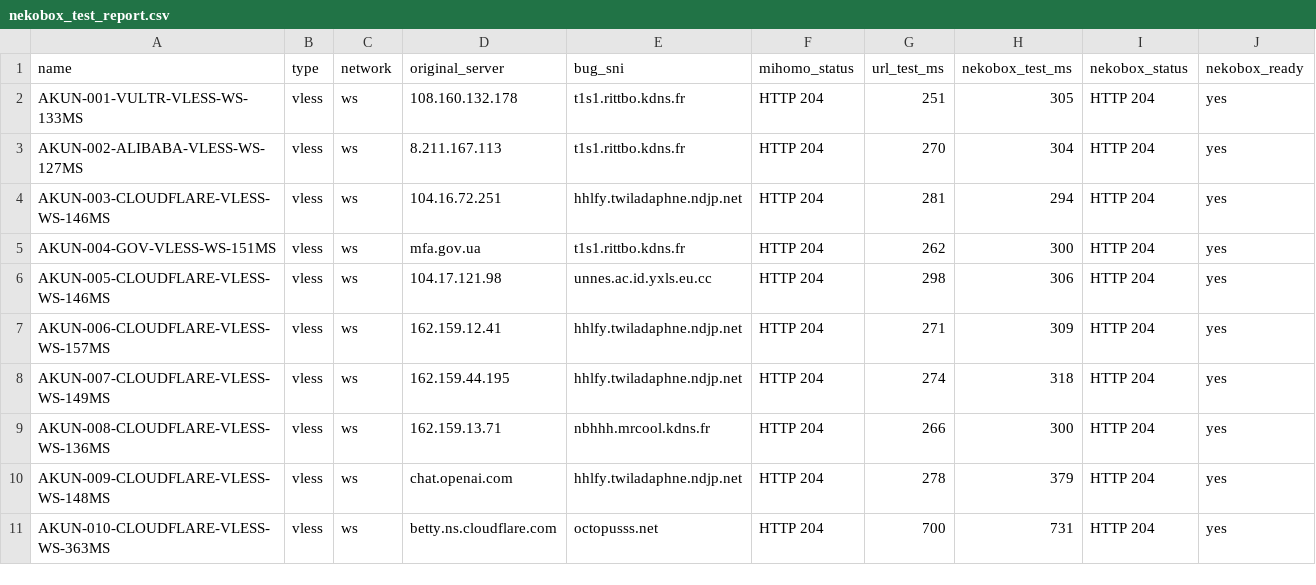
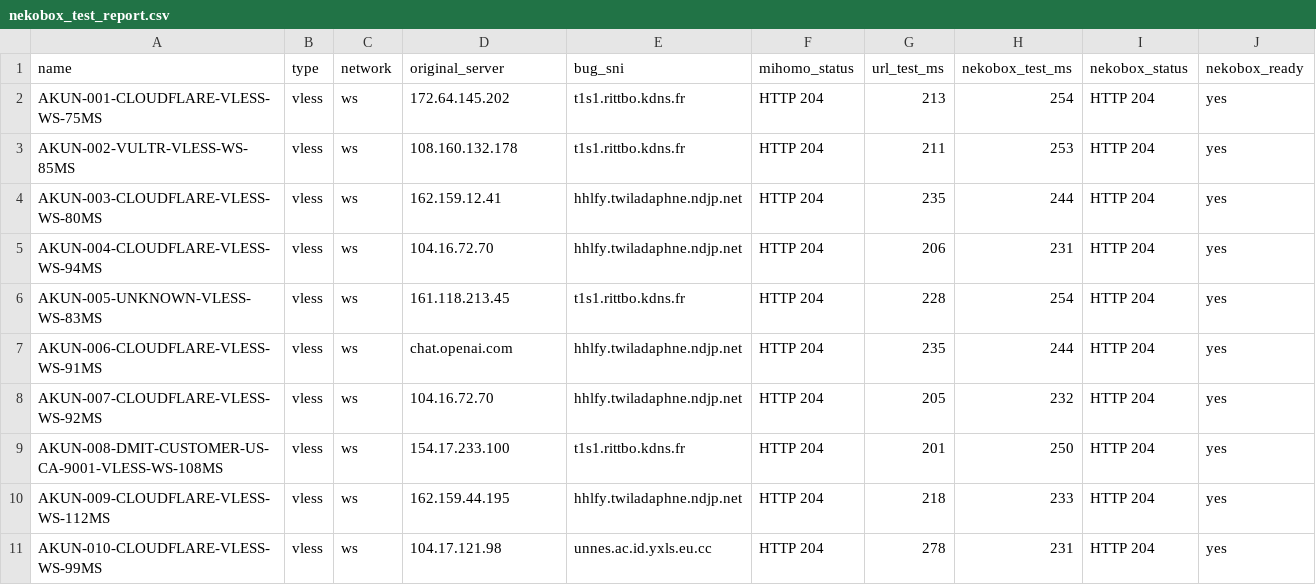
Before and after one commit to adiorany3/ConvertYAML, a CSV file: nekobox_test_report.csv, drawn as a sheet.

```diff
--- a/nekobox_test_report.csv
+++ b/nekobox_test_report.csv
@@ -1,11 +1,11 @@
 name,type,network,original_server,bug_sni,mihomo_status,url_test_ms,nekobox_test_ms,nekobox_status,nekobox_ready
-AKUN-001-VULTR-VLESS-WS-133MS,vless,ws,108.160.132.178,t1s1.rittbo.kdns.fr,HTTP 204,251,305,HTTP 204,yes
-AKUN-002-ALIBABA-VLESS-WS-127MS,vless,ws,8.211.167.113,t1s1.rittbo.kdns.fr,HTTP 204,270,304,HTTP 204,yes
-AKUN-003-CLOUDFLARE-VLESS-WS-146MS,vless,ws,104.16.72.251,hhlfy.twiladaphne.ndjp.net,HTTP 204,281,294,HTTP 204,yes
-AKUN-004-GOV-VLESS-WS-151MS,vless,ws,mfa.gov.ua,t1s1.rittbo.kdns.fr,HTTP 204,262,300,HTTP 204,yes
-AKUN-005-CLOUDFLARE-VLESS-WS-146MS,vless,ws,104.17.121.98,unnes.ac.id.yxls.eu.cc,HTTP 204,298,306,HTTP 204,yes
-AKUN-006-CLOUDFLARE-VLESS-WS-157MS,vless,ws,162.159.12.41,hhlfy.twiladaphne.ndjp.net,HTTP 204,271,309,HTTP 204,yes
-AKUN-007-CLOUDFLARE-VLESS-WS-149MS,vless,ws,162.159.44.195,hhlfy.twiladaphne.ndjp.net,HTTP 204,274,318,HTTP 204,yes
-AKUN-008-CLOUDFLARE-VLESS-WS-136MS,vless,ws,162.159.13.71,nbhhh.mrcool.kdns.fr,HTTP 204,266,300,HTTP 204,yes
-AKUN-009-CLOUDFLARE-VLESS-WS-148MS,vless,ws,chat.openai.com,hhlfy.twiladaphne.ndjp.net,HTTP 204,278,379,HTTP 204,yes
-AKUN-010-CLOUDFLARE-VLESS-WS-363MS,vless,ws,betty.ns.cloudflare.com,octopusss.net,HTTP 204,700,731,HTTP 204,yes
+AKUN-001-CLOUDFLARE-VLESS-WS-75MS,vless,ws,172.64.145.202,t1s1.rittbo.kdns.fr,HTTP 204,213,254,HTTP 204,yes
+AKUN-002-VULTR-VLESS-WS-85MS,vless,ws,108.160.132.178,t1s1.rittbo.kdns.fr,HTTP 204,211,253,HTTP 204,yes
+AKUN-003-CLOUDFLARE-VLESS-WS-80MS,vless,ws,162.159.12.41,hhlfy.twiladaphne.ndjp.net,HTTP 204,235,244,HTTP 204,yes
+AKUN-004-CLOUDFLARE-VLESS-WS-94MS,vless,ws,104.16.72.70,hhlfy.twiladaphne.ndjp.net,HTTP 204,206,231,HTTP 204,yes
+AKUN-005-UNKNOWN-VLESS-WS-83MS,vless,ws,161.118.213.45,t1s1.rittbo.kdns.fr,HTTP 204,228,254,HTTP 204,yes
+AKUN-006-CLOUDFLARE-VLESS-WS-91MS,vless,ws,chat.openai.com,hhlfy.twiladaphne.ndjp.net,HTTP 204,235,244,HTTP 204,yes
+AKUN-007-CLOUDFLARE-VLESS-WS-92MS,vless,ws,104.16.72.70,hhlfy.twiladaphne.ndjp.net,HTTP 204,205,232,HTTP 204,yes
+AKUN-008-DMIT-CUSTOMER-US-CA-9001-VLESS-WS-108MS,vless,ws,154.17.233.100,t1s1.rittbo.kdns.fr,HTTP 204,201,250,HTTP 204,yes
+AKUN-009-CLOUDFLARE-VLESS-WS-112MS,vless,ws,162.159.44.195,hhlfy.twiladaphne.ndjp.net,HTTP 204,218,233,HTTP 204,yes
+AKUN-010-CLOUDFLARE-VLESS-WS-99MS,vless,ws,104.17.121.98,unnes.ac.id.yxls.eu.cc,HTTP 204,278,231,HTTP 204,yes
```
Also changed, not shown: openclash_auto_report.csv, urltest_report.csv, 10 other files.
